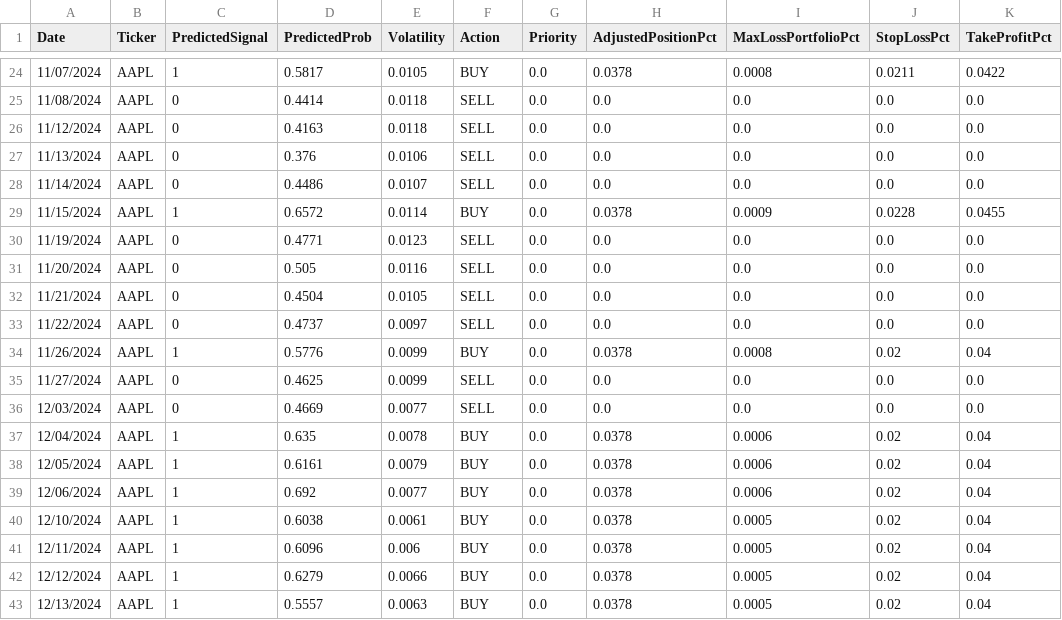
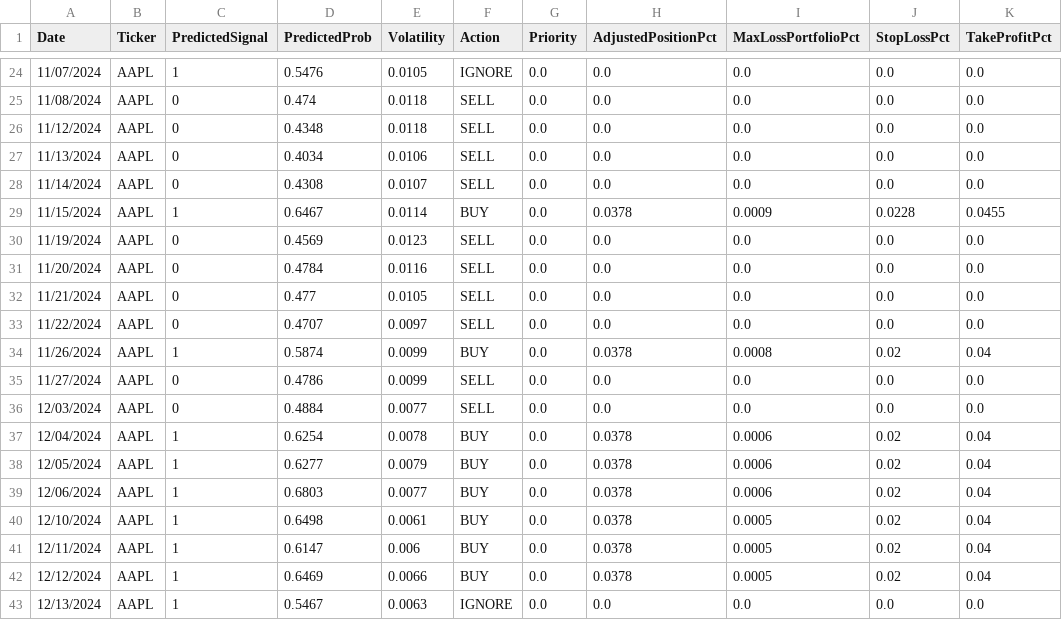
Before and after one commit to nolknies/temp, a CSV file: stock_signals_walkforward_backtest.csv, drawn as a sheet; only a part is shown, gaps mark what is left out; the diff covers the shown part only.

```diff
--- a/stock_signals_walkforward_backtest.csv
+++ b/stock_signals_walkforward_backtest.csv
@@ -24,20 +24,20 @@ Date,Ticker,PredictedSignal,PredictedProb,Volatility,Action,Priority,AdjustedPos
-11/07/2024,AAPL,1,0.5817,0.0105,BUY,0.0,0.0378,0.0008,0.0211,0.0422
-11/08/2024,AAPL,0,0.4414,0.0118,SELL,0.0,0.0,0.0,0.0,0.0
-11/12/2024,AAPL,0,0.4163,0.0118,SELL,0.0,0.0,0.0,0.0,0.0
-11/13/2024,AAPL,0,0.376,0.0106,SELL,0.0,0.0,0.0,0.0,0.0
-11/14/2024,AAPL,0,0.4486,0.0107,SELL,0.0,0.0,0.0,0.0,0.0
-11/15/2024,AAPL,1,0.6572,0.0114,BUY,0.0,0.0378,0.0009,0.0228,0.0455
-11/19/2024,AAPL,0,0.4771,0.0123,SELL,0.0,0.0,0.0,0.0,0.0
-11/20/2024,AAPL,0,0.505,0.0116,SELL,0.0,0.0,0.0,0.0,0.0
-11/21/2024,AAPL,0,0.4504,0.0105,SELL,0.0,0.0,0.0,0.0,0.0
-11/22/2024,AAPL,0,0.4737,0.0097,SELL,0.0,0.0,0.0,0.0,0.0
-11/26/2024,AAPL,1,0.5776,0.0099,BUY,0.0,0.0378,0.0008,0.02,0.04
-11/27/2024,AAPL,0,0.4625,0.0099,SELL,0.0,0.0,0.0,0.0,0.0
-12/03/2024,AAPL,0,0.4669,0.0077,SELL,0.0,0.0,0.0,0.0,0.0
-12/04/2024,AAPL,1,0.635,0.0078,BUY,0.0,0.0378,0.0006,0.02,0.04
-12/05/2024,AAPL,1,0.6161,0.0079,BUY,0.0,0.0378,0.0006,0.02,0.04
-12/06/2024,AAPL,1,0.692,0.0077,BUY,0.0,0.0378,0.0006,0.02,0.04
-12/10/2024,AAPL,1,0.6038,0.0061,BUY,0.0,0.0378,0.0005,0.02,0.04
-12/11/2024,AAPL,1,0.6096,0.006,BUY,0.0,0.0378,0.0005,0.02,0.04
-12/12/2024,AAPL,1,0.6279,0.0066,BUY,0.0,0.0378,0.0005,0.02,0.04
-12/13/2024,AAPL,1,0.5557,0.0063,BUY,0.0,0.0378,0.0005,0.02,0.04
+11/07/2024,AAPL,1,0.5476,0.0105,IGNORE,0.0,0.0,0.0,0.0,0.0
+11/08/2024,AAPL,0,0.474,0.0118,SELL,0.0,0.0,0.0,0.0,0.0
+11/12/2024,AAPL,0,0.4348,0.0118,SELL,0.0,0.0,0.0,0.0,0.0
+11/13/2024,AAPL,0,0.4034,0.0106,SELL,0.0,0.0,0.0,0.0,0.0
+11/14/2024,AAPL,0,0.4308,0.0107,SELL,0.0,0.0,0.0,0.0,0.0
+11/15/2024,AAPL,1,0.6467,0.0114,BUY,0.0,0.0378,0.0009,0.0228,0.0455
+11/19/2024,AAPL,0,0.4569,0.0123,SELL,0.0,0.0,0.0,0.0,0.0
+11/20/2024,AAPL,0,0.4784,0.0116,SELL,0.0,0.0,0.0,0.0,0.0
+11/21/2024,AAPL,0,0.477,0.0105,SELL,0.0,0.0,0.0,0.0,0.0
+11/22/2024,AAPL,0,0.4707,0.0097,SELL,0.0,0.0,0.0,0.0,0.0
+11/26/2024,AAPL,1,0.5874,0.0099,BUY,0.0,0.0378,0.0008,0.02,0.04
+11/27/2024,AAPL,0,0.4786,0.0099,SELL,0.0,0.0,0.0,0.0,0.0
+12/03/2024,AAPL,0,0.4884,0.0077,SELL,0.0,0.0,0.0,0.0,0.0
+12/04/2024,AAPL,1,0.6254,0.0078,BUY,0.0,0.0378,0.0006,0.02,0.04
+12/05/2024,AAPL,1,0.6277,0.0079,BUY,0.0,0.0378,0.0006,0.02,0.04
+12/06/2024,AAPL,1,0.6803,0.0077,BUY,0.0,0.0378,0.0006,0.02,0.04
+12/10/2024,AAPL,1,0.6498,0.0061,BUY,0.0,0.0378,0.0005,0.02,0.04
+12/11/2024,AAPL,1,0.6147,0.006,BUY,0.0,0.0378,0.0005,0.02,0.04
+12/12/2024,AAPL,1,0.6469,0.0066,BUY,0.0,0.0378,0.0005,0.02,0.04
+12/13/2024,AAPL,1,0.5467,0.0063,IGNORE,0.0,0.0,0.0,0.0,0.0
```
Also changed, not shown: 43 edited cells elsewhere in this file.
